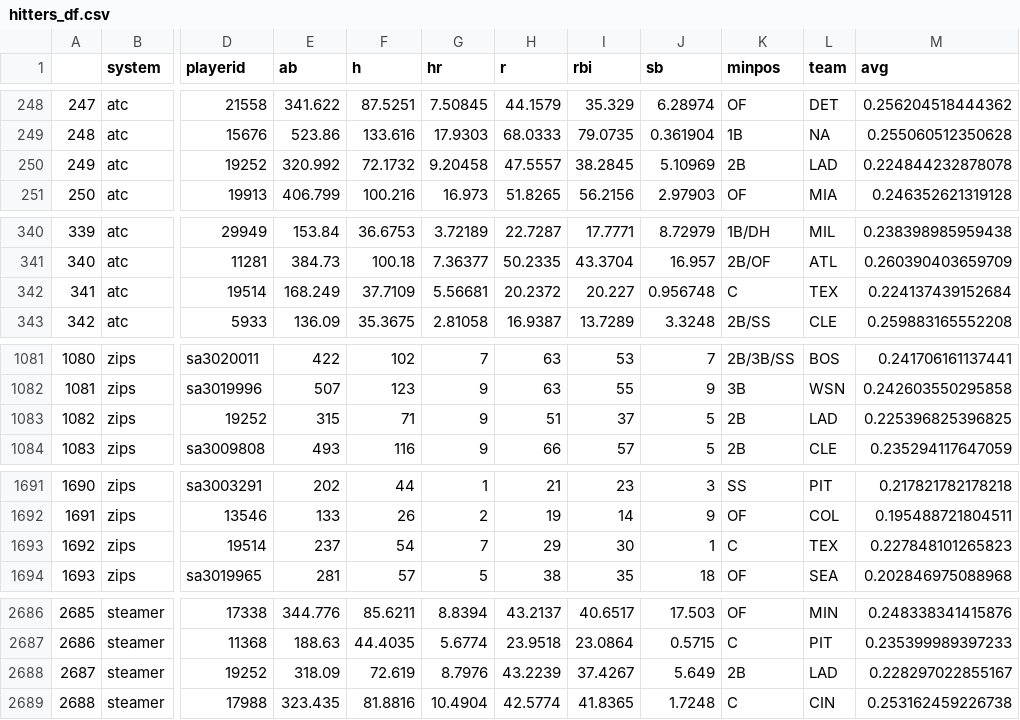
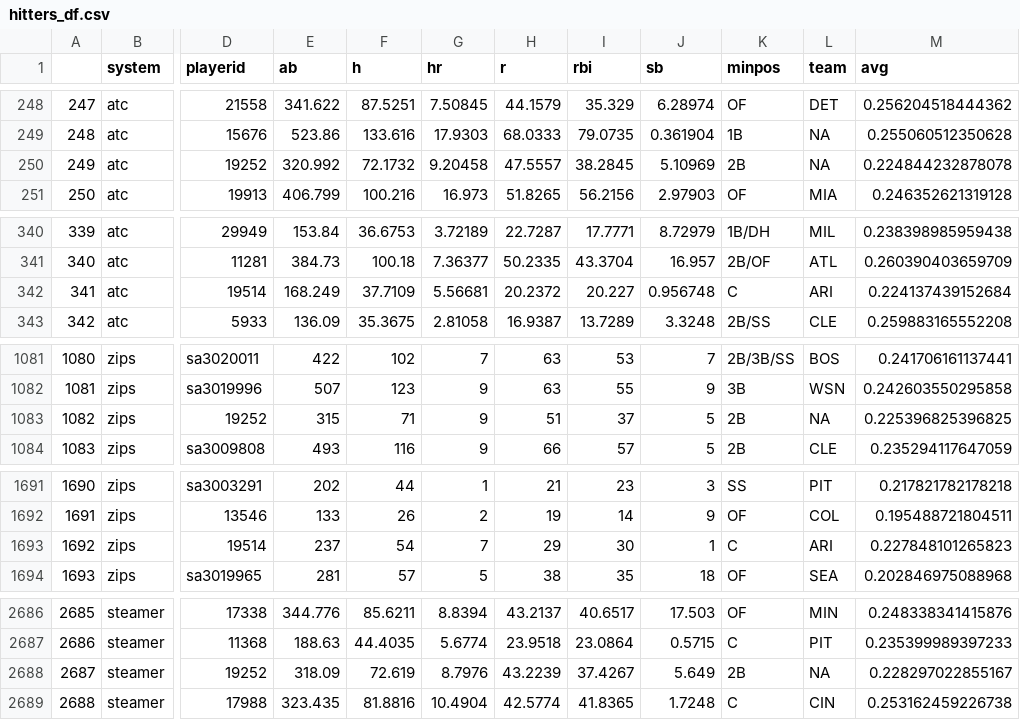
Before and after one commit to bdidds2/Betting, a CSV file: ottoneu/hitters_df.csv, drawn as a sheet; only a part is shown, gaps mark what is left out; the diff covers the shown part only; the diff names each change by its address in the sheet, - before the commit and + after, or states it on an @@ line.

```diff
--- a/ottoneu/hitters_df.csv
+++ b/ottoneu/hitters_df.csv
-L250 (team): LAD
+L250 (team): NA
-L342 (team): TEX
+L342 (team): ARI
-L1083 (team): LAD
+L1083 (team): NA
-L1693 (team): TEX
+L1693 (team): ARI
-L2688 (team): LAD
+L2688 (team): NA
```
Also changed, not shown: 5 edited cells elsewhere in this file, ottoneu/dani_rojas_pitchers.csv, ottoneu/pitchers_df.csv.
